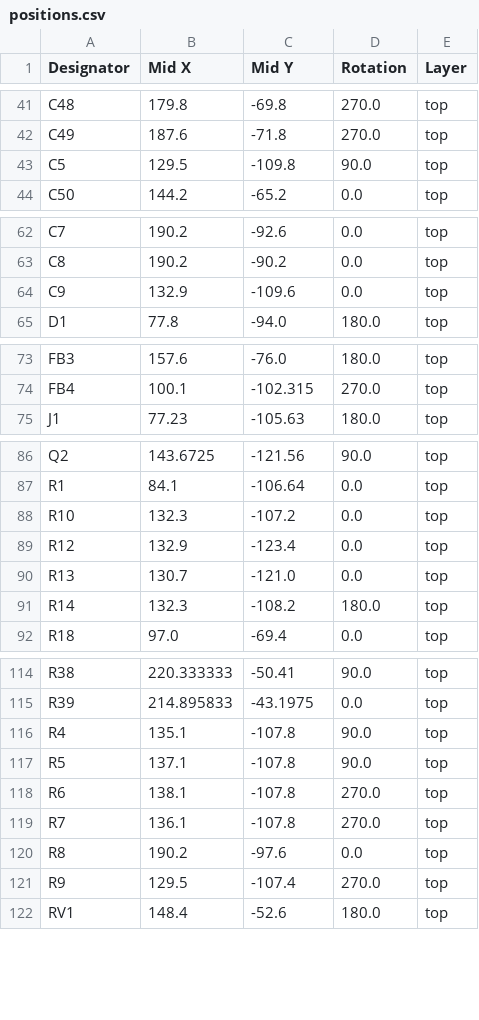
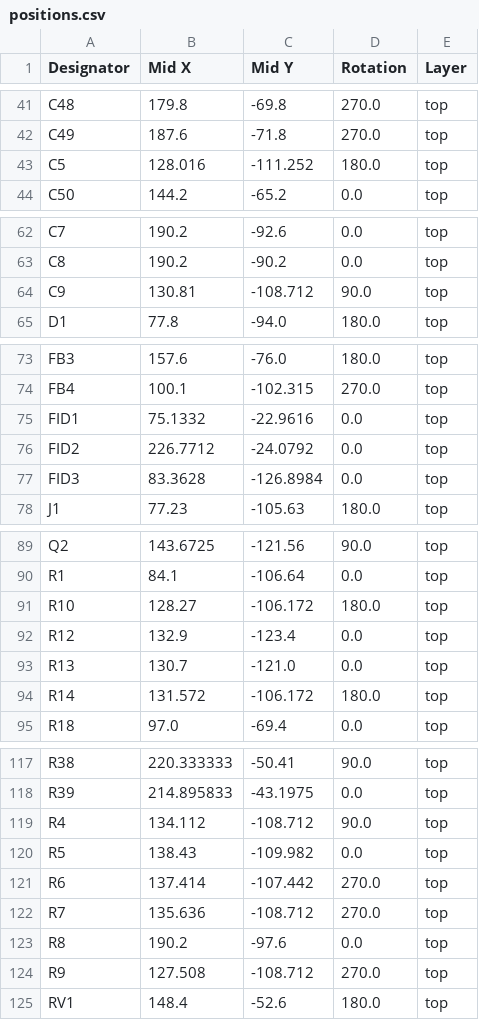
Before and after one commit to slburris/Projects-FINTA, a CSV file: KiCAD/disciplined-ocxo/production/positions.csv, drawn as a sheet; only a part is shown, gaps mark what is left out; the diff covers the shown part only.

Commit message:
OCXO board 1.1

```diff
--- a/KiCAD/disciplined-ocxo/production/positions.csv
+++ b/KiCAD/disciplined-ocxo/production/positions.csv
@@ -42,3 +42,3 @@ C48,179.8,-69.8,270.0,top
 C49,187.6,-71.8,270.0,top
-C5,129.5,-109.8,90.0,top
+C5,128.016,-111.252,180.0,top
 C50,144.2,-65.2,0.0,top
@@ -63,3 +63,3 @@ C7,190.2,-92.6,0.0,top
 C8,190.2,-90.2,0.0,top
-C9,132.9,-109.6,0.0,top
+C9,130.81,-108.712,90.0,top
 D1,77.8,-94.0,180.0,top
@@ -74,2 +74,5 @@ FB3,157.6,-76.0,180.0,top
 FB4,100.1,-102.315,270.0,top
+FID1,75.1332,-22.9616,0.0,top
+FID2,226.7712,-24.0792,0.0,top
+FID3,83.3628,-126.8984,0.0,top
 J1,77.23,-105.63,180.0,top
@@ -87,6 +90,6 @@ Q2,143.6725,-121.56,90.0,top
 R1,84.1,-106.64,0.0,top
-R10,132.3,-107.2,0.0,top
+R10,128.27,-106.172,180.0,top
 R12,132.9,-123.4,0.0,top
 R13,130.7,-121.0,0.0,top
-R14,132.3,-108.2,180.0,top
+R14,131.572,-106.172,180.0,top
 R18,97.0,-69.4,0.0,top
@@ -115,8 +118,8 @@ R38,220.333333,-50.41,90.0,top
 R39,214.895833,-43.1975,0.0,top
-R4,135.1,-107.8,90.0,top
-R5,137.1,-107.8,90.0,top
-R6,138.1,-107.8,270.0,top
-R7,136.1,-107.8,270.0,top
+R4,134.112,-108.712,90.0,top
+R5,138.43,-109.982,0.0,top
+R6,137.414,-107.442,270.0,top
+R7,135.636,-108.712,270.0,top
 R8,190.2,-97.6,0.0,top
-R9,129.5,-107.4,270.0,top
+R9,127.508,-108.712,270.0,top
 RV1,148.4,-52.6,180.0,top
```
Also changed, not shown: 8 edited cells elsewhere in this file, KiCAD/disciplined-ocxo/production/bom.csv, KiCAD/disciplined-ocxo/production/designators.csv, 27 other files.
